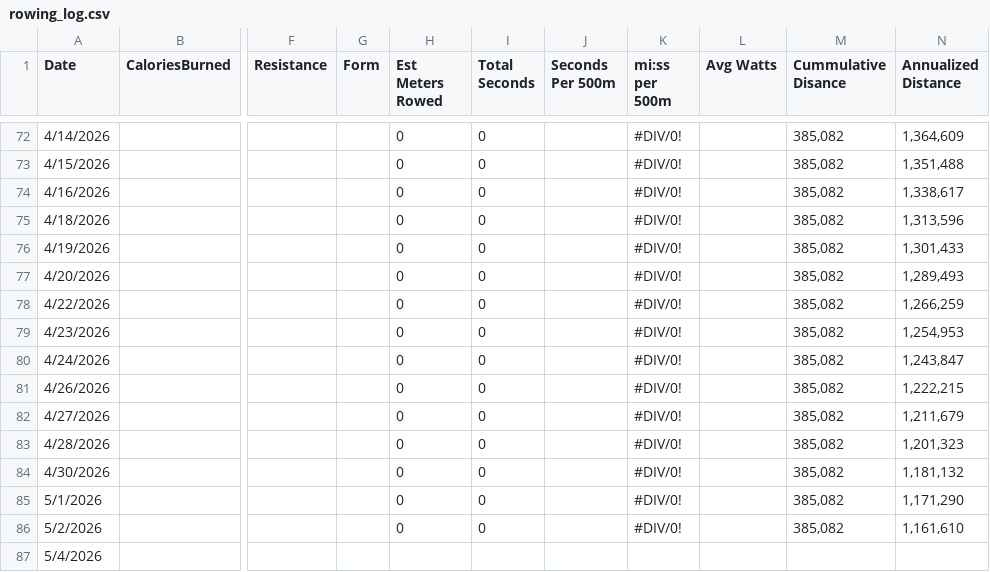
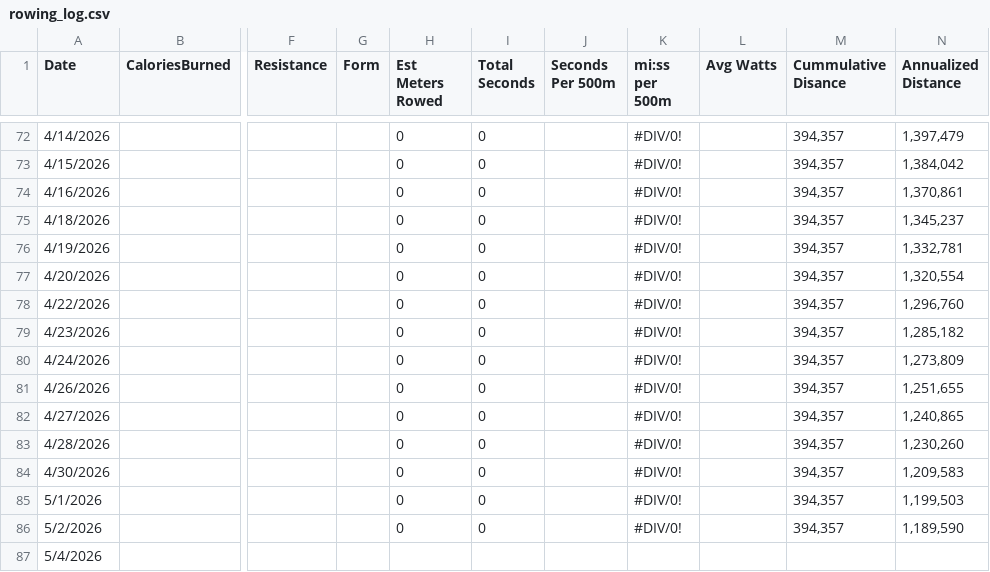
Before and after one commit to kramztloh/rowing-dashboard-data, a CSV file: rowing_log.csv, drawn as a sheet; only a part is shown, gaps mark what is left out; the diff covers the shown part only; the diff names each change by its address in the sheet, - before the commit and + after, or states it on an @@ line.

```diff
--- a/rowing_log.csv
+++ b/rowing_log.csv
-M72:M86 (Cummulative Disance): 385,082
+M72:M86 (Cummulative Disance): 394,357
-N72 (Annualized Distance): 1,364,609
+N72 (Annualized Distance): 1,397,479
-N73 (Annualized Distance): 1,351,488
+N73 (Annualized Distance): 1,384,042
-N74 (Annualized Distance): 1,338,617
+N74 (Annualized Distance): 1,370,861
-N75 (Annualized Distance): 1,313,596
+N75 (Annualized Distance): 1,345,237
-N76 (Annualized Distance): 1,301,433
+N76 (Annualized Distance): 1,332,781
-N77 (Annualized Distance): 1,289,493
+N77 (Annualized Distance): 1,320,554
-N78 (Annualized Distance): 1,266,259
+N78 (Annualized Distance): 1,296,760
-N79 (Annualized Distance): 1,254,953
+N79 (Annualized Distance): 1,285,182
-N80 (Annualized Distance): 1,243,847
+N80 (Annualized Distance): 1,273,809
-N81 (Annualized Distance): 1,222,215
+N81 (Annualized Distance): 1,251,655
-N82 (Annualized Distance): 1,211,679
+N82 (Annualized Distance): 1,240,865
-N83 (Annualized Distance): 1,201,323
+N83 (Annualized Distance): 1,230,260
-N84 (Annualized Distance): 1,181,132
+N84 (Annualized Distance): 1,209,583
-N85 (Annualized Distance): 1,171,290
+N85 (Annualized Distance): 1,199,503
-N86 (Annualized Distance): 1,161,610
+N86 (Annualized Distance): 1,189,590
```
Also changed, not shown: 51 edited cells elsewhere in this file.
